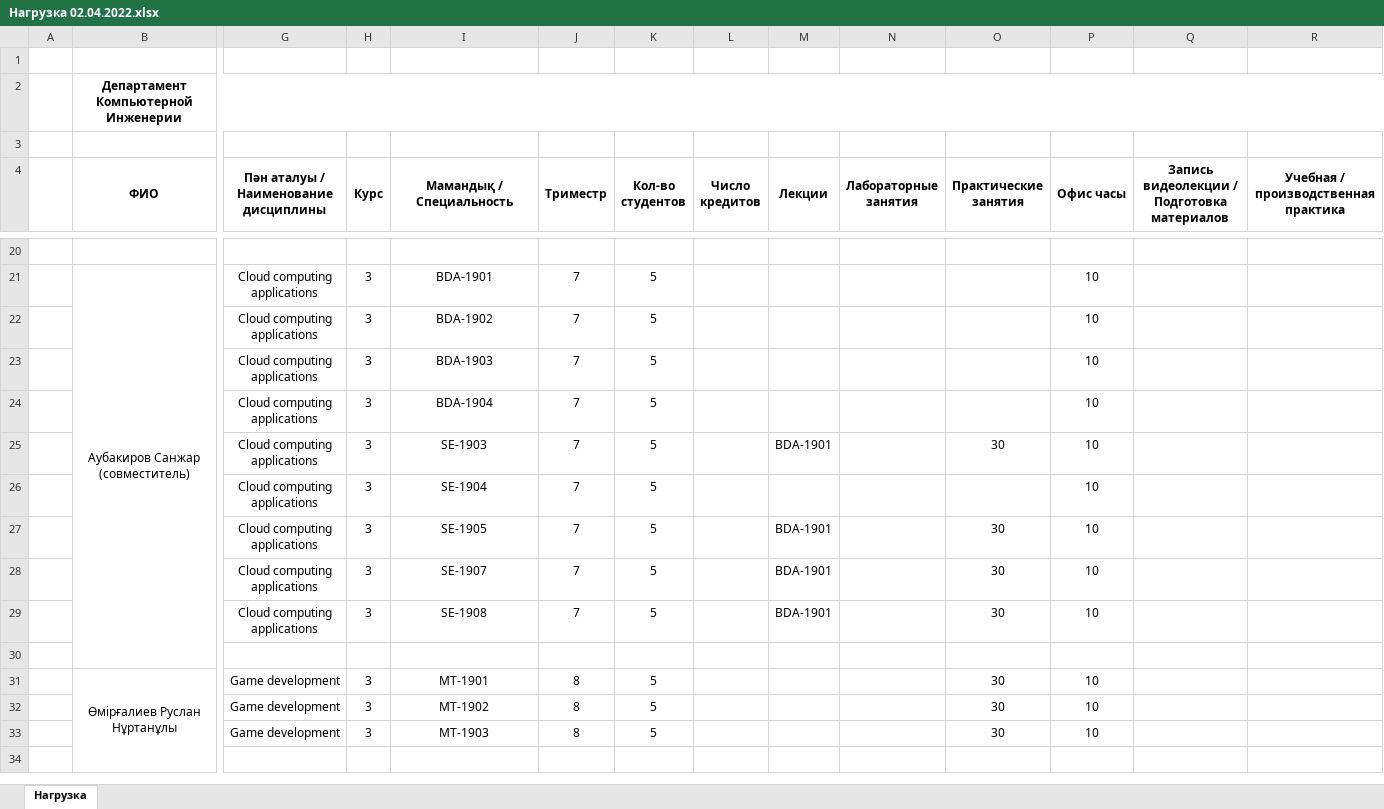
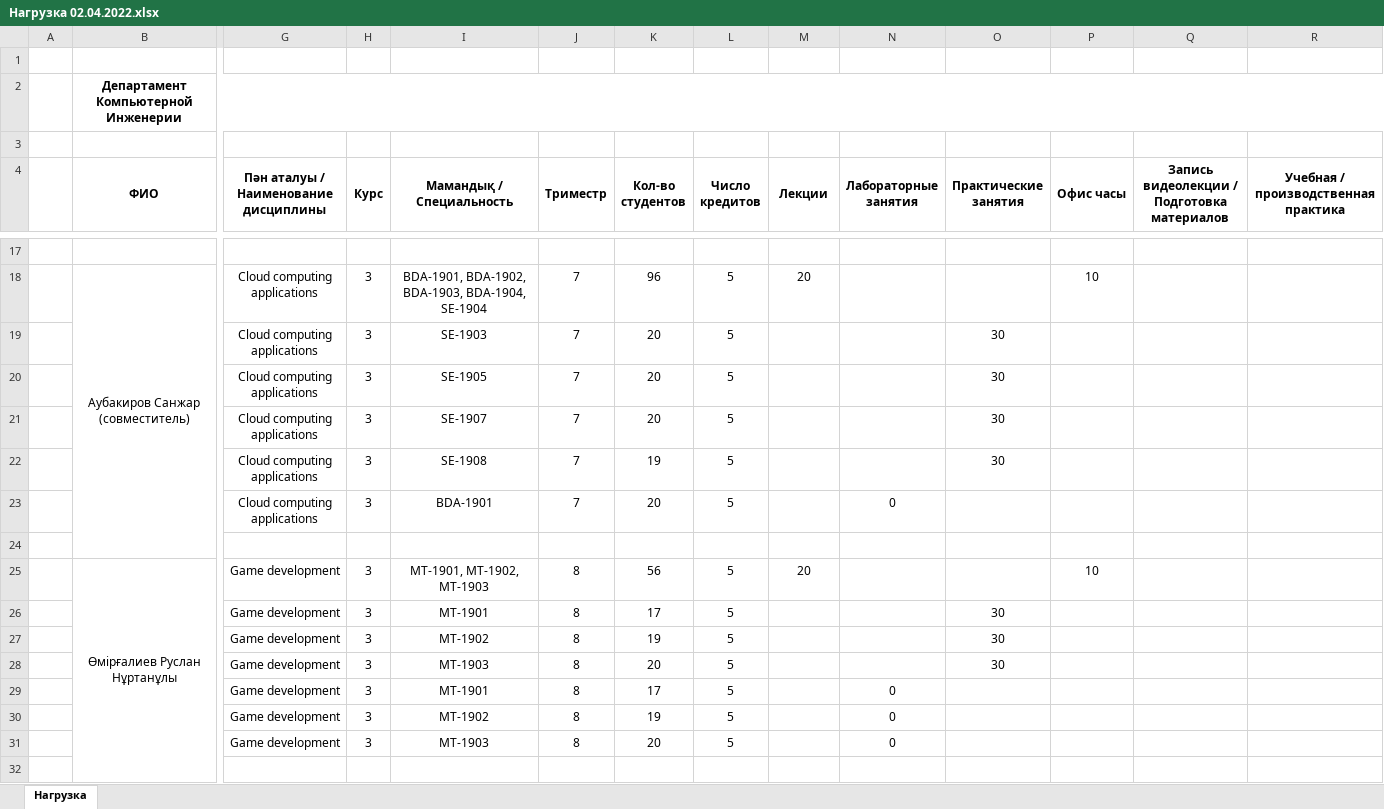
Before and after one commit to hachimanhikki/diploma-backend-for-server, an Excel workbook: file/Нагрузка 02.04.2022.xlsx, sheet Нагрузка, drawn as a sheet; only a part is shown, gaps mark what is left out; values as stored, in another font and other column widths than the file's, no borders; removed rows and columns are numbered as before the commit, all else as after; rows hold the shown columns only; the diff covers the shown part only; the diff names each change by its address in the sheet, - before the commit and + after, or states it on an @@ line.

```diff
--- a/file/Нагрузка 02.04.2022.xlsx (sheet Нагрузка)
+++ b/file/Нагрузка 02.04.2022.xlsx (sheet Нагрузка)
-I18 (Мамандық / Специальность): BDA-1901
+I18 (Мамандық / Специальность): BDA-1901, BDA-1902, BDA-1903, BDA-1904, SE-1904
-K18 (Кол-во студентов): 5
+K18 (Кол-во студентов): 96
-L18 (Число кредитов): (empty)
+L18 (Число кредитов): 5
-M18 (Лекции): (empty)
+M18 (Лекции): 20
-row 22:  |  | Cloud computing applications | 3 | BDA-1902 | 7 | 5 |  |  |  |  | 10
-row 23:  |  | Cloud computing applications | 3 | BDA-1903 | 7 | 5 |  |  |  |  | 10
-row 24:  |  | Cloud computing applications | 3 | BDA-1904 | 7 | 5 |  |  |  |  | 10
-K19 (Кол-во студентов): 5
+K19 (Кол-во студентов): 20
-L19 (Число кредитов): (empty)
+L19 (Число кредитов): 5
-M19 (Лекции): BDA-1901
+M19 (Лекции): (empty)
-P19 (Офис часы): 10
+P19 (Офис часы): (empty)
-row 26:  |  | Cloud computing applications | 3 | SE-1904 | 7 | 5 |  |  |  |  | 10
-K20:K21 (Кол-во студентов): 5
+K20:K21 (Кол-во студентов): 20
-L20:L22 (Число кредитов): (empty)
+L20:L22 (Число кредитов): 5
-M20:M22 (Лекции): BDA-1901
+M20:M22 (Лекции): (empty)
-P20:P22 (Офис часы): 10
+P20:P22 (Офис часы): (empty)
-K22 (Кол-во студентов): 5
+K22 (Кол-во студентов): 19
+row 23:  |  | Cloud computing applications | 3 | BDA-1901 | 7 | 20 | 5 |  | 0
-I25 (Мамандық / Специальность): MT-1901
+I25 (Мамандық / Специальность): MT-1901, MT-1902, MT-1903
-K25 (Кол-во студентов): 5
+K25 (Кол-во студентов): 56
-L25 (Число кредитов): (empty)
+L25 (Число кредитов): 5
-M25 (Лекции): (empty)
+M25 (Лекции): 20
-O25 (Практические занятия): 30
+O25 (Практические занятия): (empty)
+row 26:  |  | Game development | 3 | MT-1901 | 8 | 17 | 5 |  |  | 30
-K27 (Кол-во студентов): 5
+K27 (Кол-во студентов): 19
-L27:L28 (Число кредитов): (empty)
+L27:L28 (Число кредитов): 5
-P27:P28 (Офис часы): 10
+P27:P28 (Офис часы): (empty)
-K28 (Кол-во студентов): 5
+K28 (Кол-во студентов): 20
+row 29:  |  | Game development | 3 | MT-1901 | 8 | 17 | 5 |  | 0
+row 30:  |  | Game development | 3 | MT-1902 | 8 | 19 | 5 |  | 0
+row 31:  |  | Game development | 3 | MT-1903 | 8 | 20 | 5 |  | 0
```
Also changed, not shown: 5 added rows, 6 removed rows and 37 edited cells elsewhere in this sheet, 3 other files.
